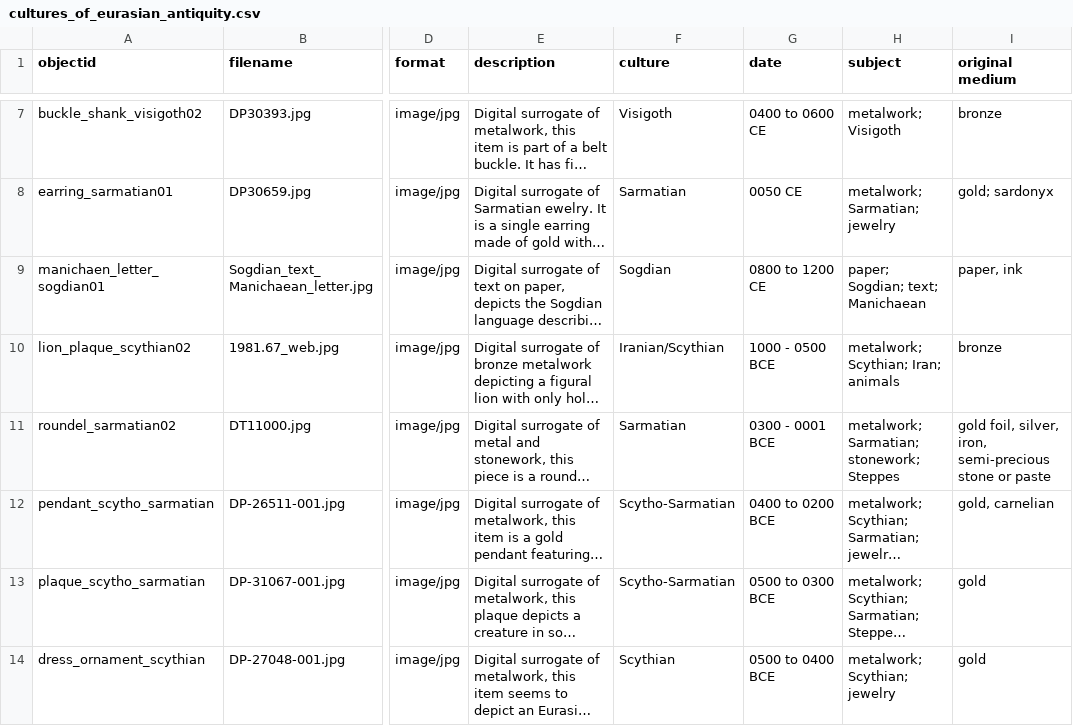
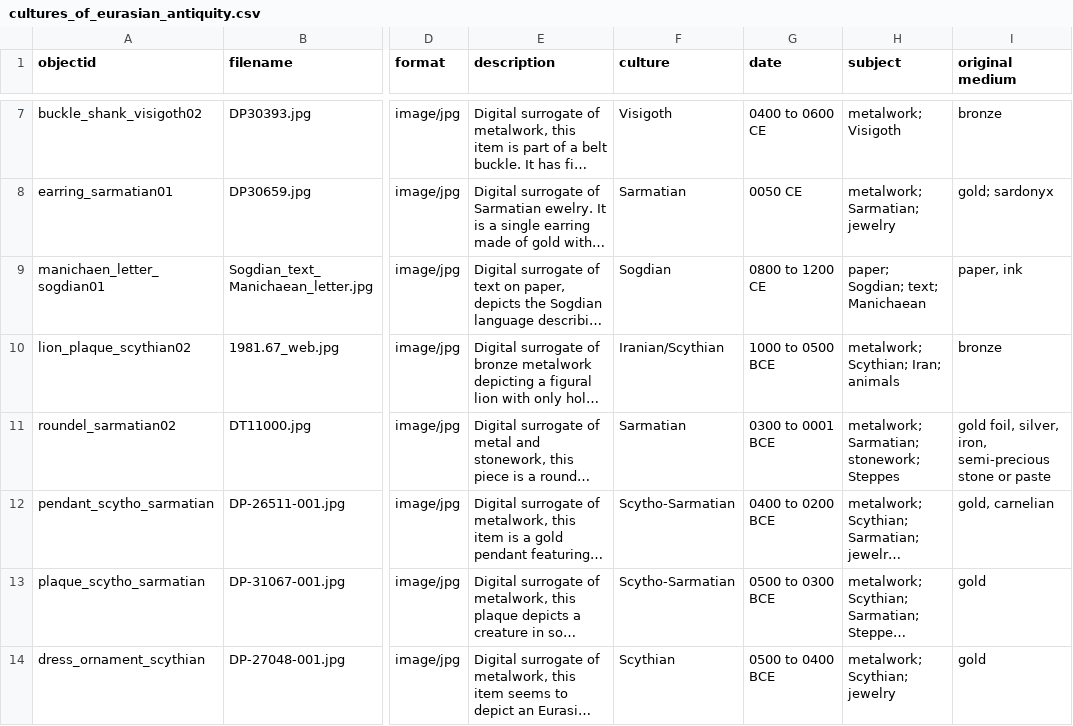
Before and after one commit to CmRiddle-school/Cultures-of-Eurasian-Antiquity, a CSV file: _data/cultures_of_eurasian_antiquity.csv, drawn as a sheet; only a part is shown, gaps mark what is left out; long unchanged cells end in …; the diff names each change by its address in the sheet, - before the commit and + after, or states it on an @@ line.

Commit message:
Update cultures_of_eurasian_antiquity.csv

```diff
--- a/_data/cultures_of_eurasian_antiquity.csv
+++ b/_data/cultures_of_eurasian_antiquity.csv
-G10 (date): 1000 - 0500 BCE
+G10 (date): 1000 to 0500 BCE
-G11 (date): 0300 - 0001 BCE
+G11 (date): 0300 to 0001 BCE
```
